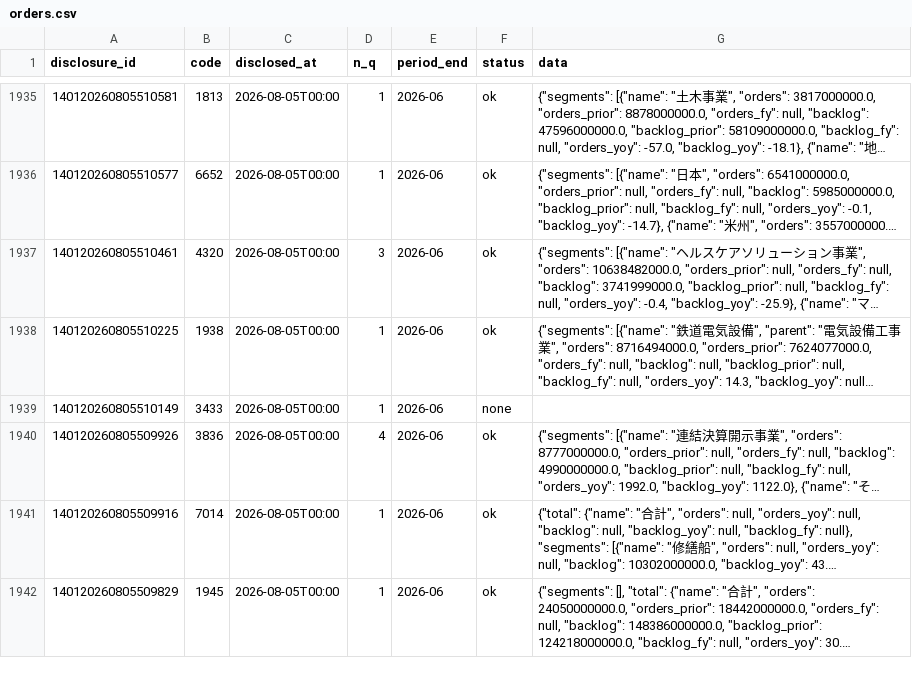
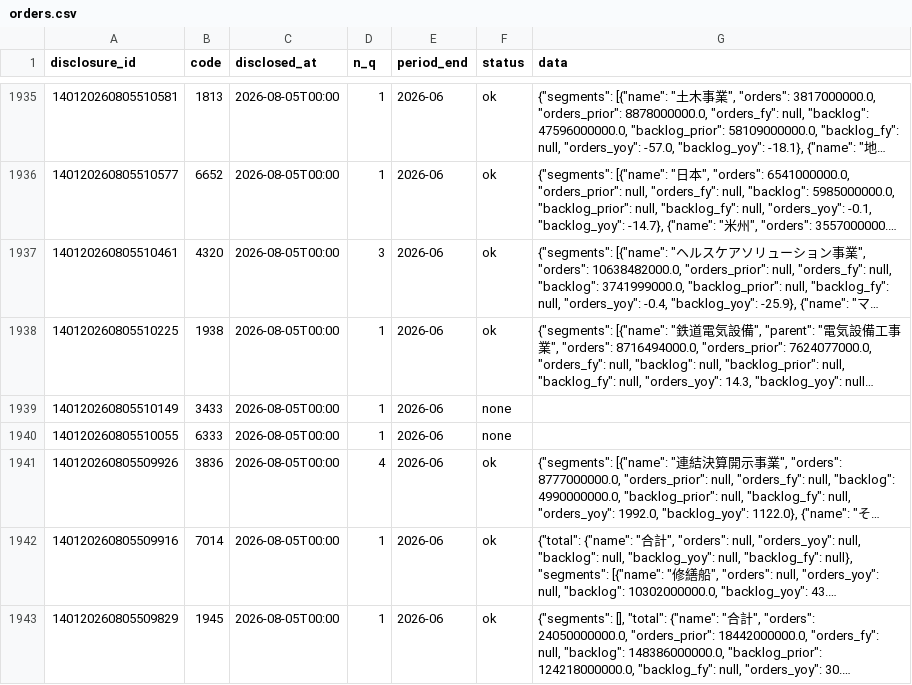
Before and after one commit to vix96343-source/kessan-hantei, a CSV file: data/orders.csv, drawn as a sheet; only a part is shown, gaps mark what is left out; long unchanged cells end in …; the diff names each change by its address in the sheet, - before the commit and + after, or states it on an @@ line.

```diff
--- a/data/orders.csv
+++ b/data/orders.csv
+row 1940: 140120260805510055 | 6333 | 2026-08-05T00:00 | 1 | 2026-06 | none
```
Also changed, not shown: data/ir_times.csv, 2 other files.
